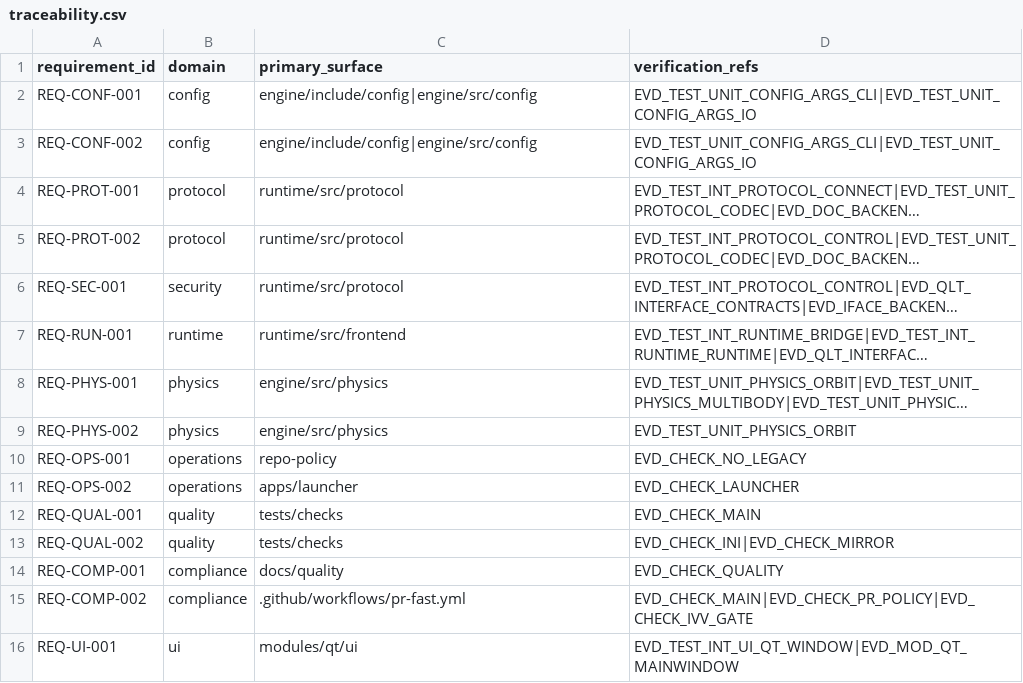
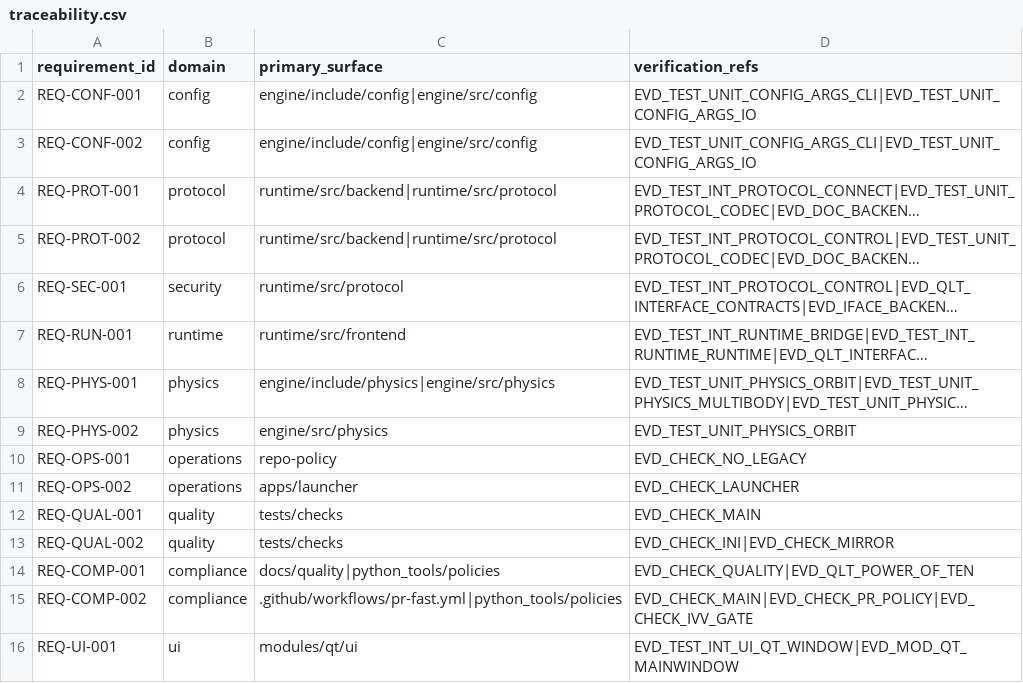
Before and after one commit to Luis1454/BLITZAR, a CSV file: docs/quality/traceability.csv, drawn as a sheet; only a part is shown; long unchanged cells end in …; the diff names each change by its address in the sheet, - before the commit and + after, or states it on an @@ line.

Commit message:
feat(issue-153): sync power of 10 traceability

```diff
--- a/docs/quality/traceability.csv
+++ b/docs/quality/traceability.csv
-C4:C5 (primary_surface): runtime/src/protocol
+C4:C5 (primary_surface): runtime/src/backend|runtime/src/protocol
-C8 (primary_surface): engine/src/physics
+C8 (primary_surface): engine/include/physics|engine/src/physics
-C14 (primary_surface): docs/quality
+C14 (primary_surface): docs/quality|python_tools/policies
-D14 (verification_refs): EVD_CHECK_QUALITY
+D14 (verification_refs): EVD_CHECK_QUALITY|EVD_QLT_POWER_OF_TEN
-C15 (primary_surface): .github/workflows/pr-fast.yml
+C15 (primary_surface): .github/workflows/pr-fast.yml|python_tools/policies
```
